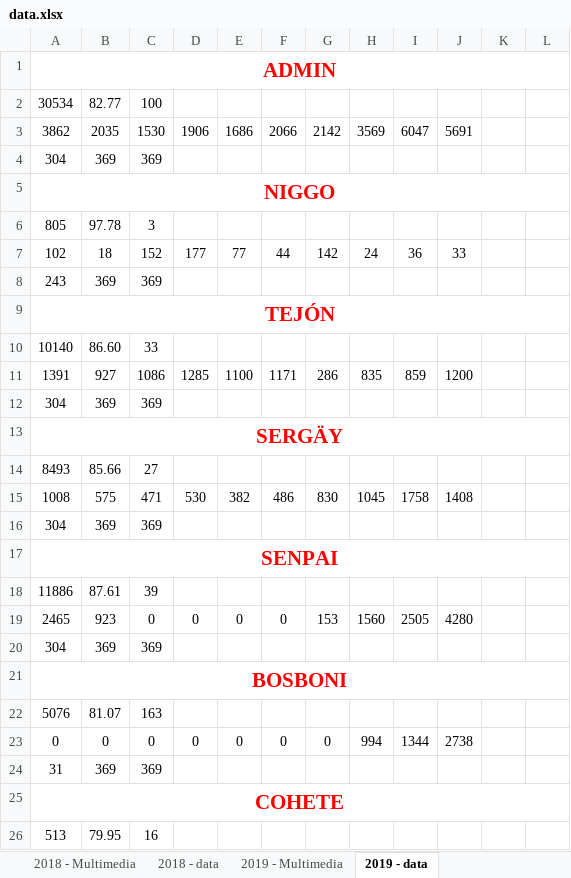
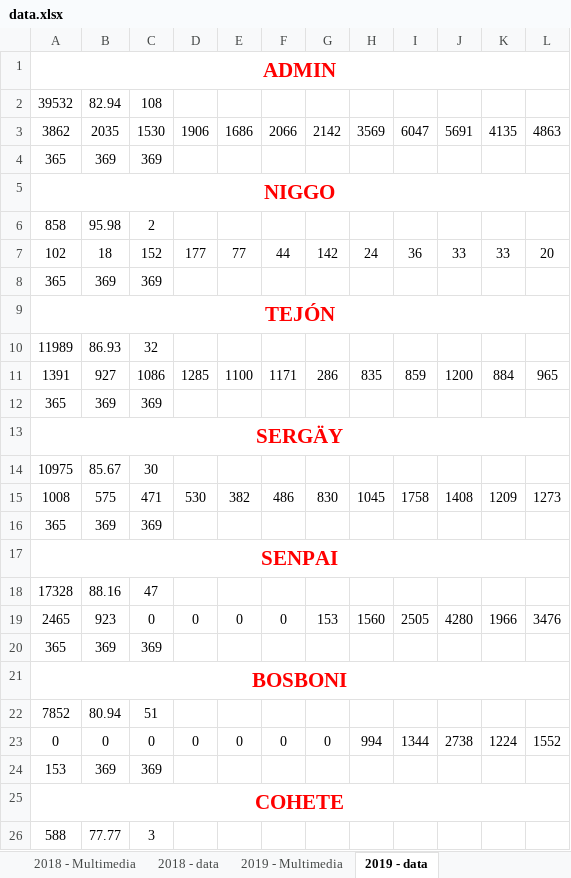
Before and after one commit to alarconjuanesteban/Year-In-Stats, an Excel workbook: Main/Data/data.xlsx, sheet 2019 - data, drawn as a sheet; only a part is shown; values as stored, in another font and other column widths than the file's, no borders; removed rows and columns are numbered as before the commit, all else as after; the diff covers the shown part only; the diff names each change by its address in the sheet, - before the commit and + after, or states it on an @@ line.

```diff
--- a/Main/Data/data.xlsx (sheet 2019 - data)
+++ b/Main/Data/data.xlsx (sheet 2019 - data)
-row 2: 30534 | 82.77 | 100
+row 2: 39532 | 82.94 | 108
-K3: (empty)
+K3: 4135
-L3: (empty)
+L3: 4863
-A4: 304
+A4: 365
-row 6: 805 | 97.78 | 3
+row 6: 858 | 95.98 | 2
-K7: (empty)
+K7: 33
-L7: (empty)
+L7: 20
-A8: 243
+A8: 365
-row 10: 10140 | 86.60 | 33
+row 10: 11989 | 86.93 | 32
-K11: (empty)
+K11: 884
-L11: (empty)
+L11: 965
-A12: 304
+A12: 365
-row 14: 8493 | 85.66 | 27
+row 14: 10975 | 85.67 | 30
-K15: (empty)
+K15: 1209
-L15: (empty)
+L15: 1273
-A16: 304
+A16: 365
-row 18: 11886 | 87.61 | 39
+row 18: 17328 | 88.16 | 47
-K19: (empty)
+K19: 1966
-L19: (empty)
+L19: 3476
-A20: 304
+A20: 365
-row 22: 5076 | 81.07 | 163
+row 22: 7852 | 80.94 | 51
-K23: (empty)
+K23: 1224
-L23: (empty)
+L23: 1552
-A24: 31
+A24: 153
-row 26: 513 | 79.95 | 16
+row 26: 588 | 77.77 | 3
```
Also changed, not shown: 3 added rows, 3 removed rows and 12 edited cells elsewhere in this sheet, sheet 2019 - Multimedia, 1 other file.
